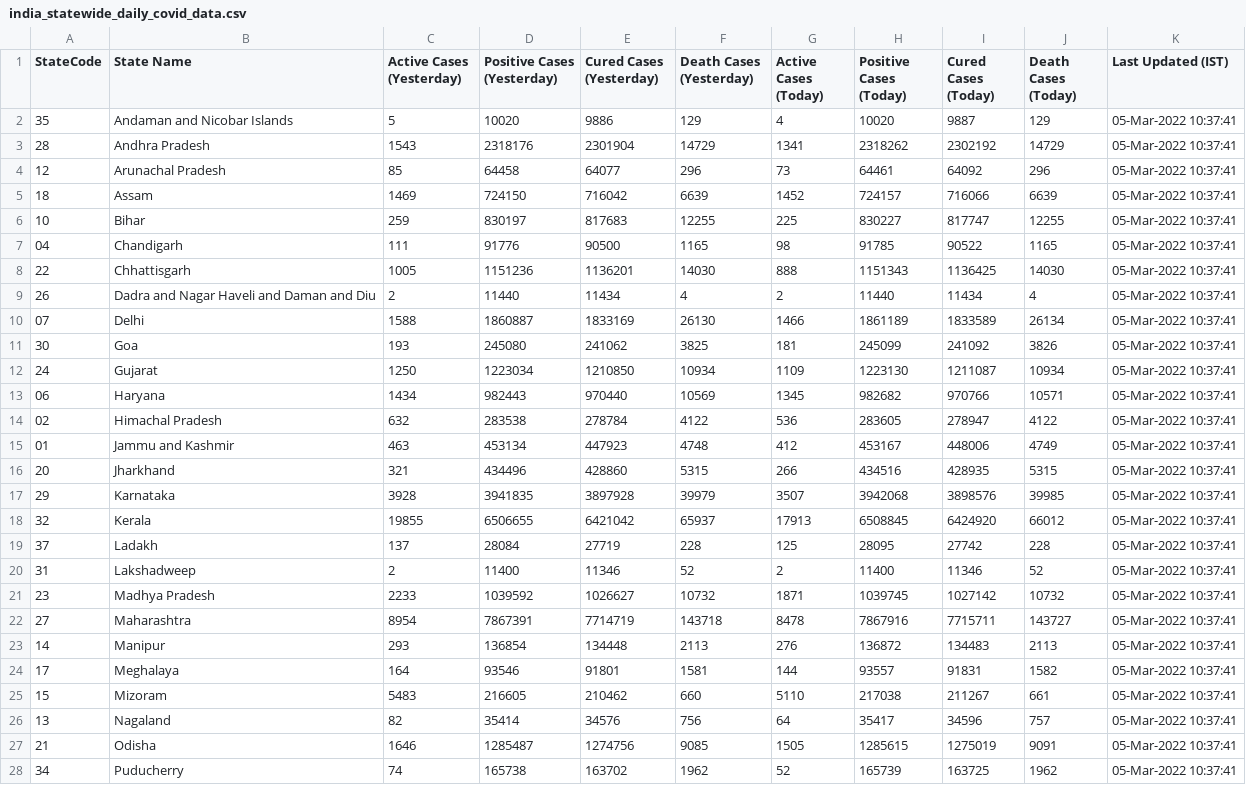
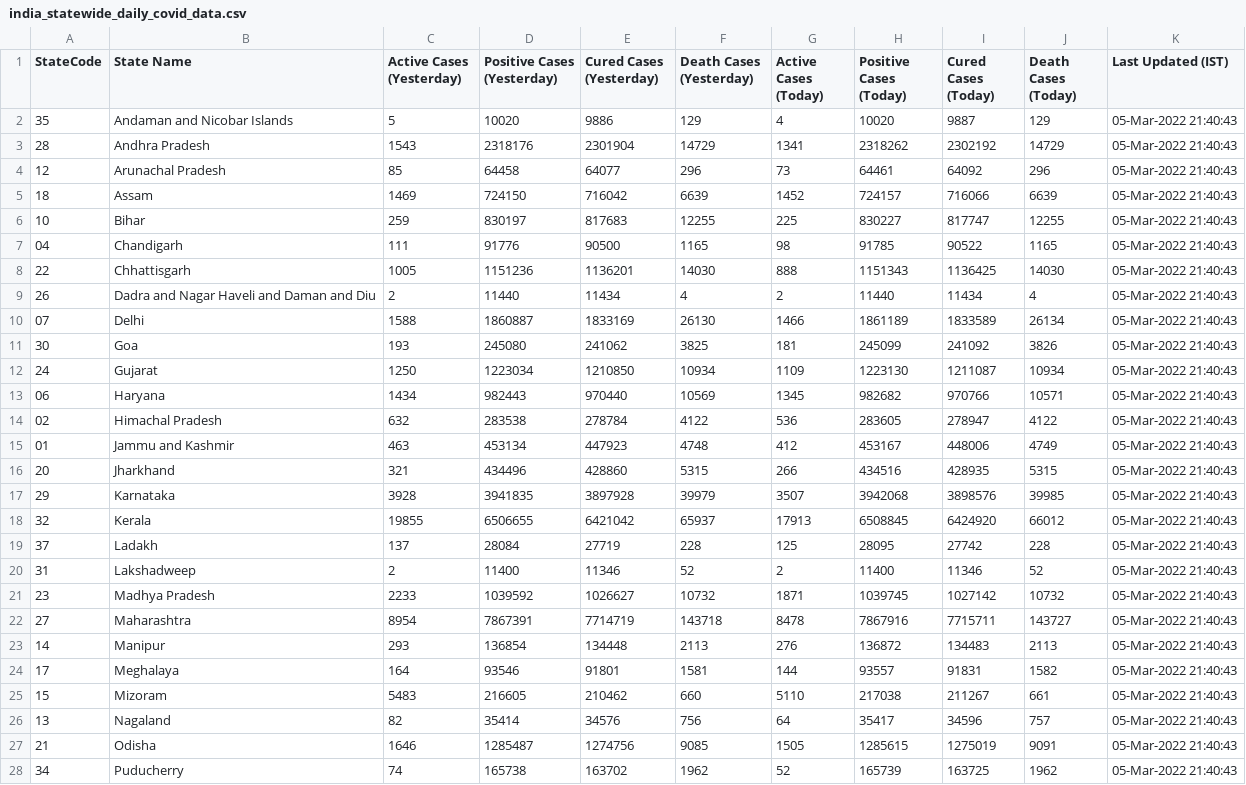
Before and after one commit to quantumudit/Daily-COVID19-India-Statewide-Analysis, a CSV file: 02_DATA/india_statewide_daily_covid_data.csv, drawn as a sheet; only a part is shown; the diff covers the shown part only.

```diff
--- a/02_DATA/india_statewide_daily_covid_data.csv
+++ b/02_DATA/india_statewide_daily_covid_data.csv
@@ -1,28 +1,28 @@
 StateCode,State Name,Active Cases (Yesterday),Positive Cases (Yesterday),Cured Cases (Yesterday),Death Cases (Yesterday),Active Cases (Today),Positive Cases (Today),Cured Cases (Today),Death Cases (Today),Last Updated (IST)
-35,Andaman and Nicobar Islands,5,10020,9886,129,4,10020,9887,129,05-Mar-2022 10:37:41
-28,Andhra Pradesh,1543,2318176,2301904,14729,1341,2318262,2302192,14729,05-Mar-2022 10:37:41
-12,Arunachal Pradesh,85,64458,64077,296,73,64461,64092,296,05-Mar-2022 10:37:41
-18,Assam,1469,724150,716042,6639,1452,724157,716066,6639,05-Mar-2022 10:37:41
-10,Bihar,259,830197,817683,12255,225,830227,817747,12255,05-Mar-2022 10:37:41
-04,Chandigarh,111,91776,90500,1165,98,91785,90522,1165,05-Mar-2022 10:37:41
-22,Chhattisgarh,1005,1151236,1136201,14030,888,1151343,1136425,14030,05-Mar-2022 10:37:41
-26,Dadra and Nagar Haveli and Daman and Diu,2,11440,11434,4,2,11440,11434,4,05-Mar-2022 10:37:41
-07,Delhi,1588,1860887,1833169,26130,1466,1861189,1833589,26134,05-Mar-2022 10:37:41
-30,Goa,193,245080,241062,3825,181,245099,241092,3826,05-Mar-2022 10:37:41
-24,Gujarat,1250,1223034,1210850,10934,1109,1223130,1211087,10934,05-Mar-2022 10:37:41
-06,Haryana,1434,982443,970440,10569,1345,982682,970766,10571,05-Mar-2022 10:37:41
-02,Himachal Pradesh,632,283538,278784,4122,536,283605,278947,4122,05-Mar-2022 10:37:41
-01,Jammu and Kashmir,463,453134,447923,4748,412,453167,448006,4749,05-Mar-2022 10:37:41
-20,Jharkhand,321,434496,428860,5315,266,434516,428935,5315,05-Mar-2022 10:37:41
-29,Karnataka,3928,3941835,3897928,39979,3507,3942068,3898576,39985,05-Mar-2022 10:37:41
-32,Kerala,19855,6506655,6421042,65937,17913,6508845,6424920,66012,05-Mar-2022 10:37:41
-37,Ladakh,137,28084,27719,228,125,28095,27742,228,05-Mar-2022 10:37:41
-31,Lakshadweep,2,11400,11346,52,2,11400,11346,52,05-Mar-2022 10:37:41
-23,Madhya Pradesh,2233,1039592,1026627,10732,1871,1039745,1027142,10732,05-Mar-2022 10:37:41
-27,Maharashtra,8954,7867391,7714719,143718,8478,7867916,7715711,143727,05-Mar-2022 10:37:41
-14,Manipur,293,136854,134448,2113,276,136872,134483,2113,05-Mar-2022 10:37:41
-17,Meghalaya,164,93546,91801,1581,144,93557,91831,1582,05-Mar-2022 10:37:41
-15,Mizoram,5483,216605,210462,660,5110,217038,211267,661,05-Mar-2022 10:37:41
-13,Nagaland,82,35414,34576,756,64,35417,34596,757,05-Mar-2022 10:37:41
-21,Odisha,1646,1285487,1274756,9085,1505,1285615,1275019,9091,05-Mar-2022 10:37:41
-34,Puducherry,74,165738,163702,1962,52,165739,163725,1962,05-Mar-2022 10:37:41
+35,Andaman and Nicobar Islands,5,10020,9886,129,4,10020,9887,129,05-Mar-2022 21:40:43
+28,Andhra Pradesh,1543,2318176,2301904,14729,1341,2318262,2302192,14729,05-Mar-2022 21:40:43
+12,Arunachal Pradesh,85,64458,64077,296,73,64461,64092,296,05-Mar-2022 21:40:43
+18,Assam,1469,724150,716042,6639,1452,724157,716066,6639,05-Mar-2022 21:40:43
+10,Bihar,259,830197,817683,12255,225,830227,817747,12255,05-Mar-2022 21:40:43
+04,Chandigarh,111,91776,90500,1165,98,91785,90522,1165,05-Mar-2022 21:40:43
+22,Chhattisgarh,1005,1151236,1136201,14030,888,1151343,1136425,14030,05-Mar-2022 21:40:43
+26,Dadra and Nagar Haveli and Daman and Diu,2,11440,11434,4,2,11440,11434,4,05-Mar-2022 21:40:43
+07,Delhi,1588,1860887,1833169,26130,1466,1861189,1833589,26134,05-Mar-2022 21:40:43
+30,Goa,193,245080,241062,3825,181,245099,241092,3826,05-Mar-2022 21:40:43
+24,Gujarat,1250,1223034,1210850,10934,1109,1223130,1211087,10934,05-Mar-2022 21:40:43
+06,Haryana,1434,982443,970440,10569,1345,982682,970766,10571,05-Mar-2022 21:40:43
+02,Himachal Pradesh,632,283538,278784,4122,536,283605,278947,4122,05-Mar-2022 21:40:43
+01,Jammu and Kashmir,463,453134,447923,4748,412,453167,448006,4749,05-Mar-2022 21:40:43
+20,Jharkhand,321,434496,428860,5315,266,434516,428935,5315,05-Mar-2022 21:40:43
+29,Karnataka,3928,3941835,3897928,39979,3507,3942068,3898576,39985,05-Mar-2022 21:40:43
+32,Kerala,19855,6506655,6421042,65937,17913,6508845,6424920,66012,05-Mar-2022 21:40:43
+37,Ladakh,137,28084,27719,228,125,28095,27742,228,05-Mar-2022 21:40:43
+31,Lakshadweep,2,11400,11346,52,2,11400,11346,52,05-Mar-2022 21:40:43
+23,Madhya Pradesh,2233,1039592,1026627,10732,1871,1039745,1027142,10732,05-Mar-2022 21:40:43
+27,Maharashtra,8954,7867391,7714719,143718,8478,7867916,7715711,143727,05-Mar-2022 21:40:43
+14,Manipur,293,136854,134448,2113,276,136872,134483,2113,05-Mar-2022 21:40:43
+17,Meghalaya,164,93546,91801,1581,144,93557,91831,1582,05-Mar-2022 21:40:43
+15,Mizoram,5483,216605,210462,660,5110,217038,211267,661,05-Mar-2022 21:40:43
+13,Nagaland,82,35414,34576,756,64,35417,34596,757,05-Mar-2022 21:40:43
+21,Odisha,1646,1285487,1274756,9085,1505,1285615,1275019,9091,05-Mar-2022 21:40:43
+34,Puducherry,74,165738,163702,1962,52,165739,163725,1962,05-Mar-2022 21:40:43
```
Also changed, not shown: 9 edited cells elsewhere in this file.
